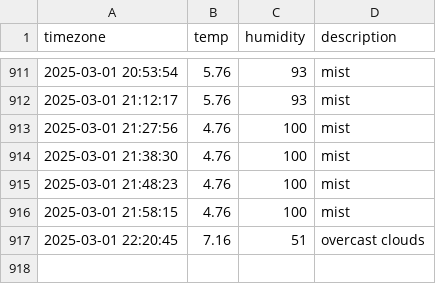
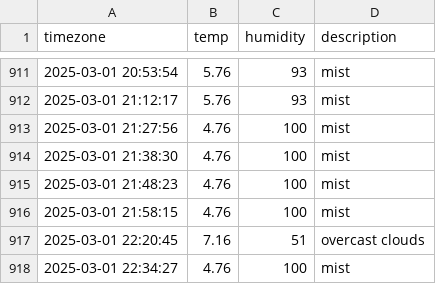
Before and after one commit to jewelry0201/seoul_weather, a CSV file: seoul_weather.csv, drawn as a sheet; only a part is shown, gaps mark what is left out; the diff names each change by its address in the sheet, - before the commit and + after, or states it on an @@ line.

```diff
--- a/seoul_weather.csv
+++ b/seoul_weather.csv
+row 918: 2025-03-01 22:34:27 | 4.76 | 100 | mist
```
